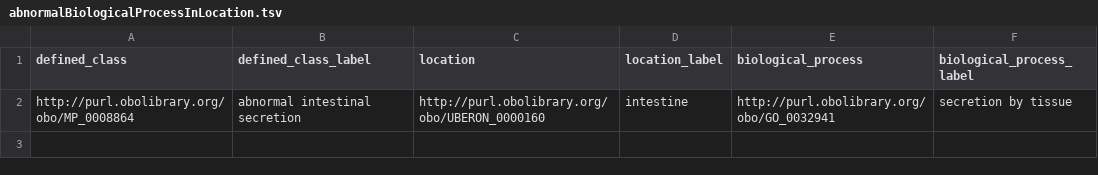
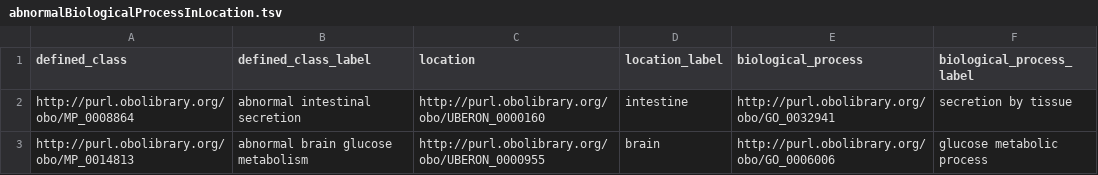
Before and after one commit to mgijax/mammalian-phenotype-ontology, a TSV file: src/patterns/data/default/abnormalBiologicalProcessInLocation.tsv, drawn as a sheet; the diff names each change by its address in the sheet, - before the commit and + after, or states it on an @@ line.

Commit message:
working on #791
Declaration(Class(<http://purl.obolibrary.org/obo/MP_0014812>))
Declaration(Class(<http://purl.obolibrary.org/obo/MP_0014813>))
Declaration(Class(<http://purl.obolibrary.org/obo/MP_0014814>))
Declaration(Class(<http://purl.obolibrary.org/obo/MP_0014815>))

```diff
--- a/src/patterns/data/default/abnormalBiologicalProcessInLocation.tsv
+++ b/src/patterns/data/default/abnormalBiologicalProcessInLocation.tsv
+row 3: http://purl.obolibrary.org/obo/MP_0014813 | abnormal brain glucose metabolism | http://purl.obolibrary.org/obo/UBERON_0000955 | brain | http://purl.obolibrary.org/obo/GO_0006006 | glucose metabolic process
```
Also changed, not shown: src/patterns/data/default/abnormalFunctionalityOfAnatomicalEntity.tsv, 1 other file.
